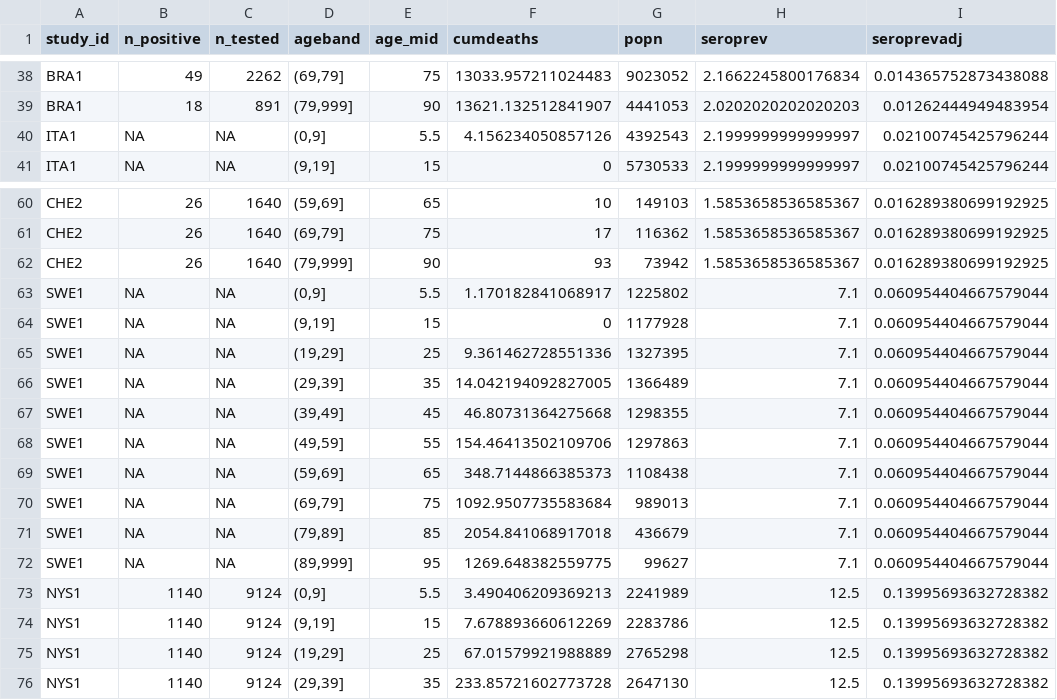
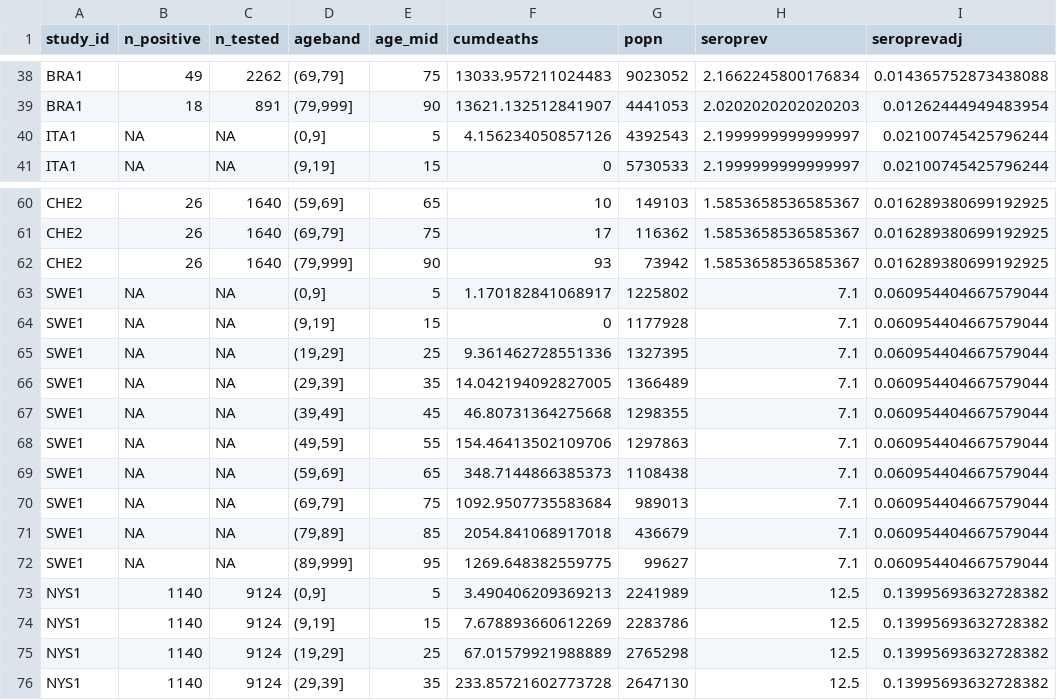
Before and after one commit to mrc-ide/reestimate_covidIFR_analysis, a CSV file: data/derived/age_summ_IFR.csv, drawn as a sheet; only a part is shown, gaps mark what is left out; the diff covers the shown part only; the diff names each change by its address in the sheet, - before the commit and + after, or states it on an @@ line.

```diff
--- a/data/derived/age_summ_IFR.csv
+++ b/data/derived/age_summ_IFR.csv
-E40 (age_mid): 5.5
+E40 (age_mid): 5
-E63 (age_mid): 5.5
+E63 (age_mid): 5
-E73 (age_mid): 5.5
+E73 (age_mid): 5
```
Also changed, not shown: 7 edited cells elsewhere in this file, 1 other file.
